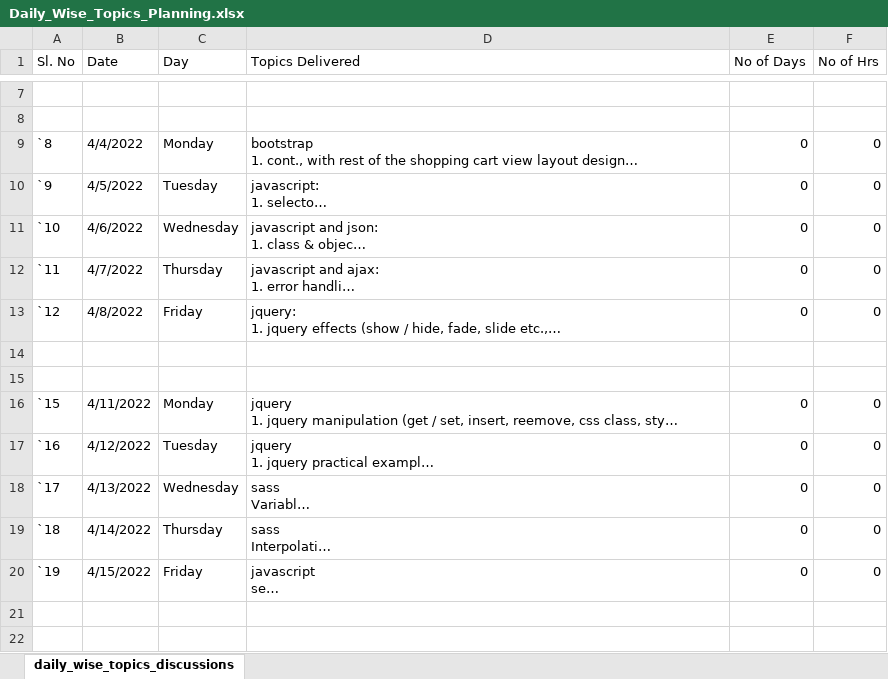
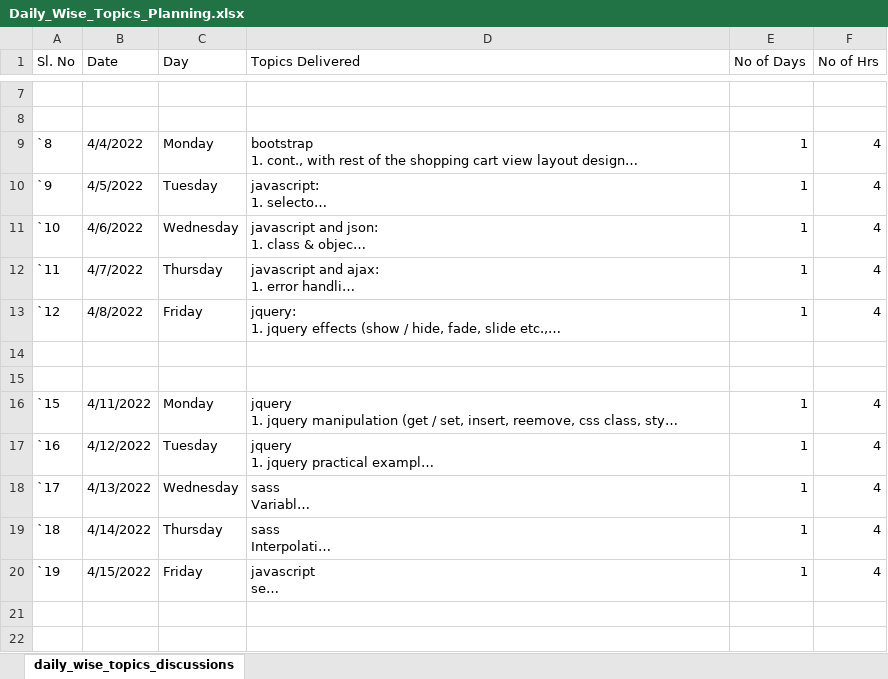
Before and after one commit to iamrk-in/ui_training_reactjs_vuejs_nodejs_aem, an Excel workbook: Daily_Wise_Topics_Planning.xlsx, sheet daily_wise_topics_discussions, drawn as a sheet; only a part is shown, gaps mark what is left out; long unchanged cells end in …; values as stored, in another font and other column widths than the file's, no cell formats; the diff covers the shown part only; the diff names each change by its address in the sheet, - before the commit and + after, or states it on an @@ line.

Commit message:
updated_dailywiseplan_from_april25th_29th

```diff
--- a/Daily_Wise_Topics_Planning.xlsx (sheet daily_wise_topics_discussions)
+++ b/Daily_Wise_Topics_Planning.xlsx (sheet daily_wise_topics_discussions)
-E9:E13 (No of Days): 0
+E9:E13 (No of Days): 1
-F9:F13 (No of Hrs): 0
+F9:F13 (No of Hrs): 4
-E16:E20 (No of Days): 0
+E16:E20 (No of Days): 1
-F16:F20 (No of Hrs): 0
+F16:F20 (No of Hrs): 4
```
Also changed, not shown: 1 added row, 1 removed row and 25 edited cells elsewhere in this sheet, cell formats, 1 other file.
